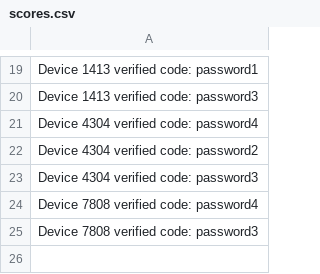
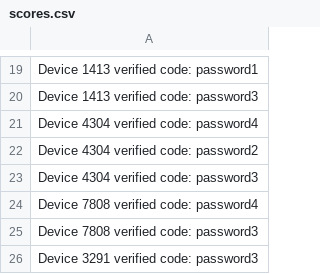
Before and after one commit to AD12334/foobar2025, a CSV file: scores.csv, drawn as a sheet; only a part is shown, gaps mark what is left out.

Commit message:
'hallo'

```diff
--- a/scores.csv
+++ b/scores.csv
@@ -25 +25,2 @@ Device 7808 verified code: password4
 Device 7808 verified code: password3
+Device 3291 verified code: password3
```
